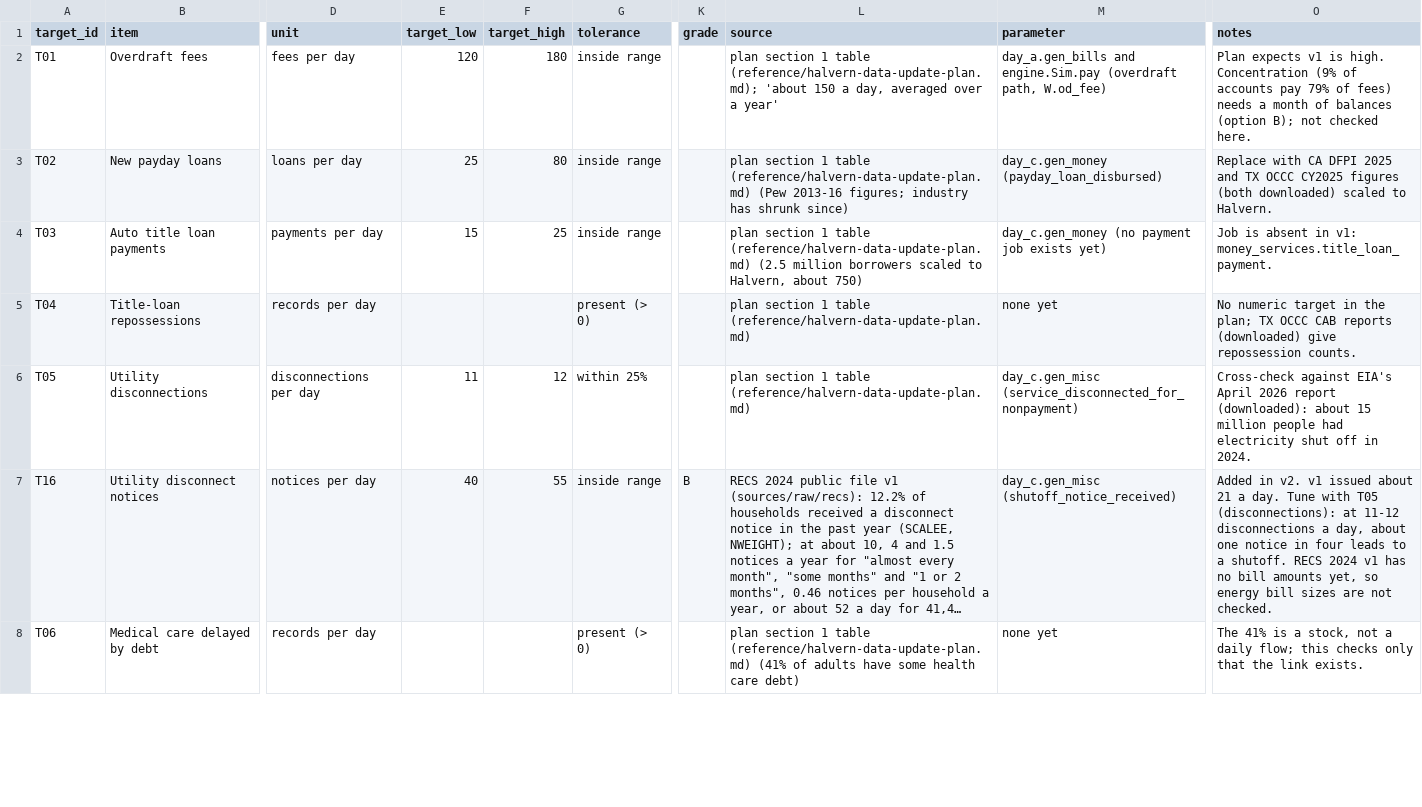
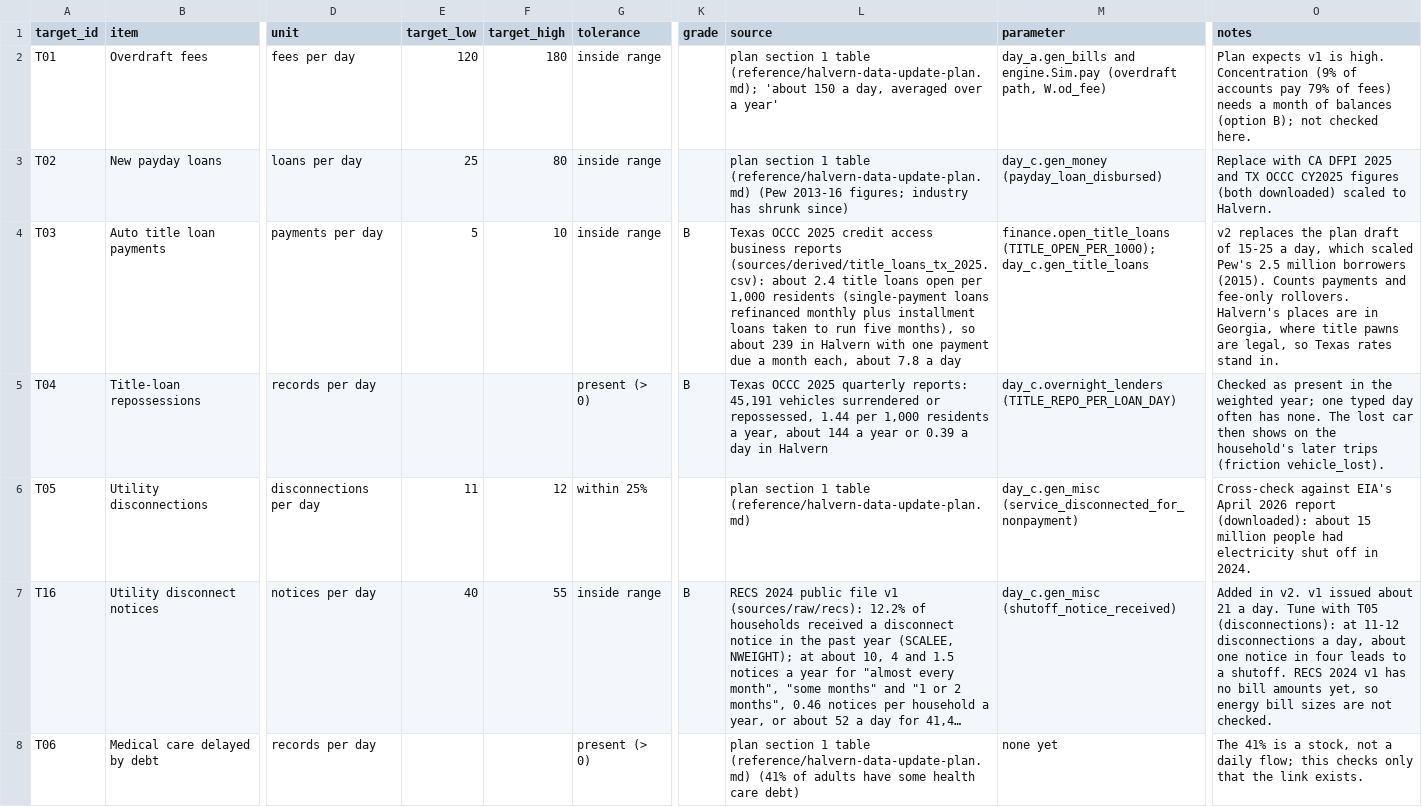
Before and after one commit to jas0nmjames/playground, a CSV file: mapping-synthetic-transactions/sim/evidence_targets.csv, drawn as a sheet; only a part is shown, gaps mark what is left out; long unchanged cells end in …; the diff names each change by its address in the sheet, - before the commit and + after, or states it on an @@ line.

```diff
--- a/mapping-synthetic-transactions/sim/evidence_targets.csv
+++ b/mapping-synthetic-transactions/sim/evidence_targets.csv
-E4 (target_low): 15
+E4 (target_low): 5
-F4 (target_high): 25
+F4 (target_high): 10
-K4:K5 (grade): (empty)
+K4:K5 (grade): B
-L4 (source): plan section 1 table (reference/halvern-data-update-plan.md) (2.5 million borrowers scaled to Halvern, about 750)
+L4 (source): Texas OCCC 2025 credit access business reports (sources/derived/title_loans_tx_2025.csv): about 2.4 title loans open per 1,000 residents (single-payment loans refinanced monthly plus installment loans taken to run five months), so about 239 in Halvern with one payment due a month each, about 7.8 a day
-M4 (parameter): day_c.gen_money (no payment job exists yet)
+M4 (parameter): finance.open_title_loans (TITLE_OPEN_PER_1000); day_c.gen_title_loans
-O4 (notes): Job is absent in v1: money_services.title_loan_payment.
+O4 (notes): v2 replaces the plan draft of 15-25 a day, which scaled Pew's 2.5 million borrowers (2015). Counts payments and fee-only rollovers. Halvern's places are in Georgia, where title pawns are legal, so Texas rates stand in.
-L5 (source): plan section 1 table (reference/halvern-data-update-plan.md)
+L5 (source): Texas OCCC 2025 quarterly reports: 45,191 vehicles surrendered or repossessed, 1.44 per 1,000 residents a year, about 144 a year or 0.39 a day in Halvern
-M5 (parameter): none yet
+M5 (parameter): day_c.overnight_lenders (TITLE_REPO_PER_LOAN_DAY)
-O5 (notes): No numeric target in the plan; TX OCCC CAB reports (downloaded) give repossession counts.
+O5 (notes): Checked as present in the weighted year; one typed day often has none. The lost car then shows on the household's later trips (friction vehicle_lost).
```
Also changed, not shown: 17 other files.
